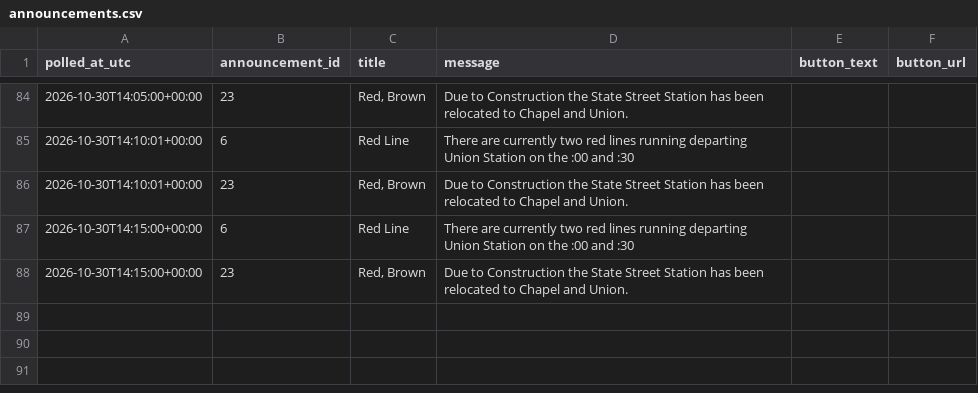
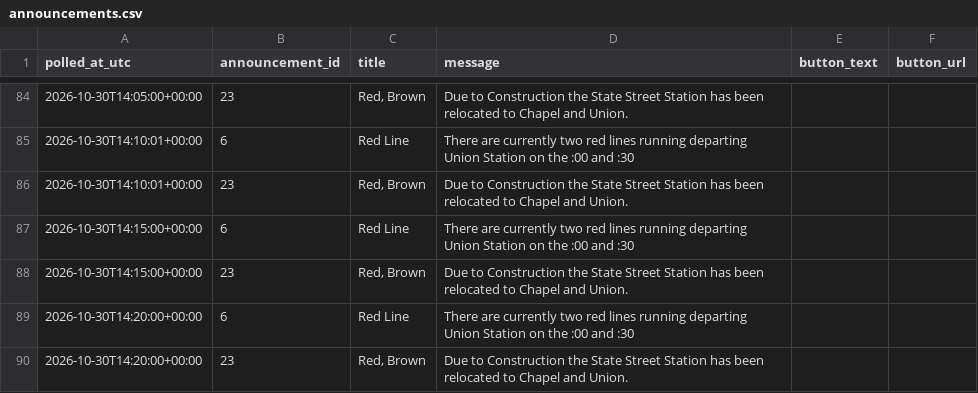
Before and after one commit to vchen017/downtowner-recorder, a CSV file: data/2026-10-30/announcements.csv, drawn as a sheet; only a part is shown, gaps mark what is left out; the diff names each change by its address in the sheet, - before the commit and + after, or states it on an @@ line.

```diff
--- a/data/2026-10-30/announcements.csv
+++ b/data/2026-10-30/announcements.csv
+row 89: 2026-10-30T14:20:00+00:00 | 6 | Red Line | There are currently two red lines running departing Union Station on the :00 and :30
+row 90: 2026-10-30T14:20:00+00:00 | 23 | Red, Brown | Due to Construction the State Street Station has been relocated to Chapel and Union.
```
Also changed, not shown: data/2026-10-30/buses.csv, data/2026-10-30/route_status.csv, 1 other file.
